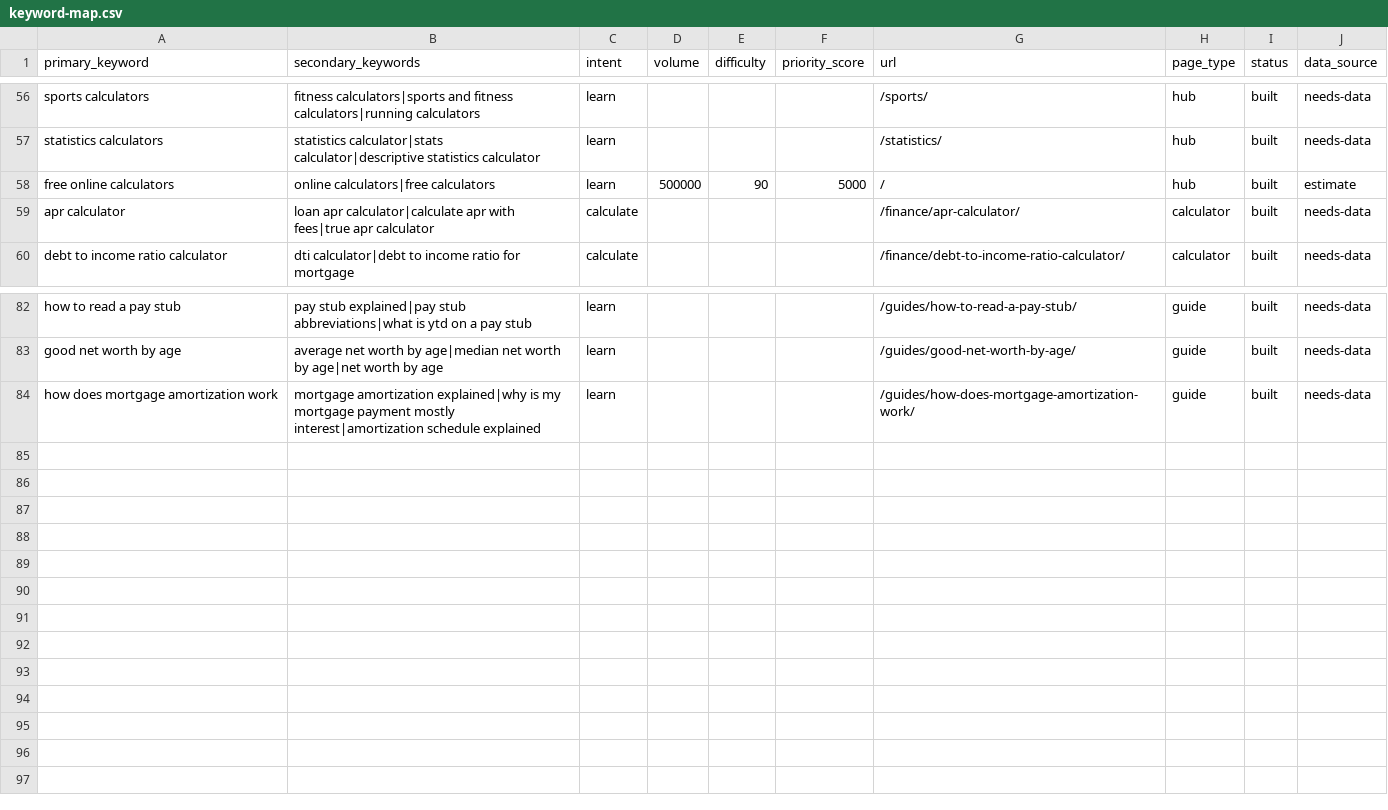
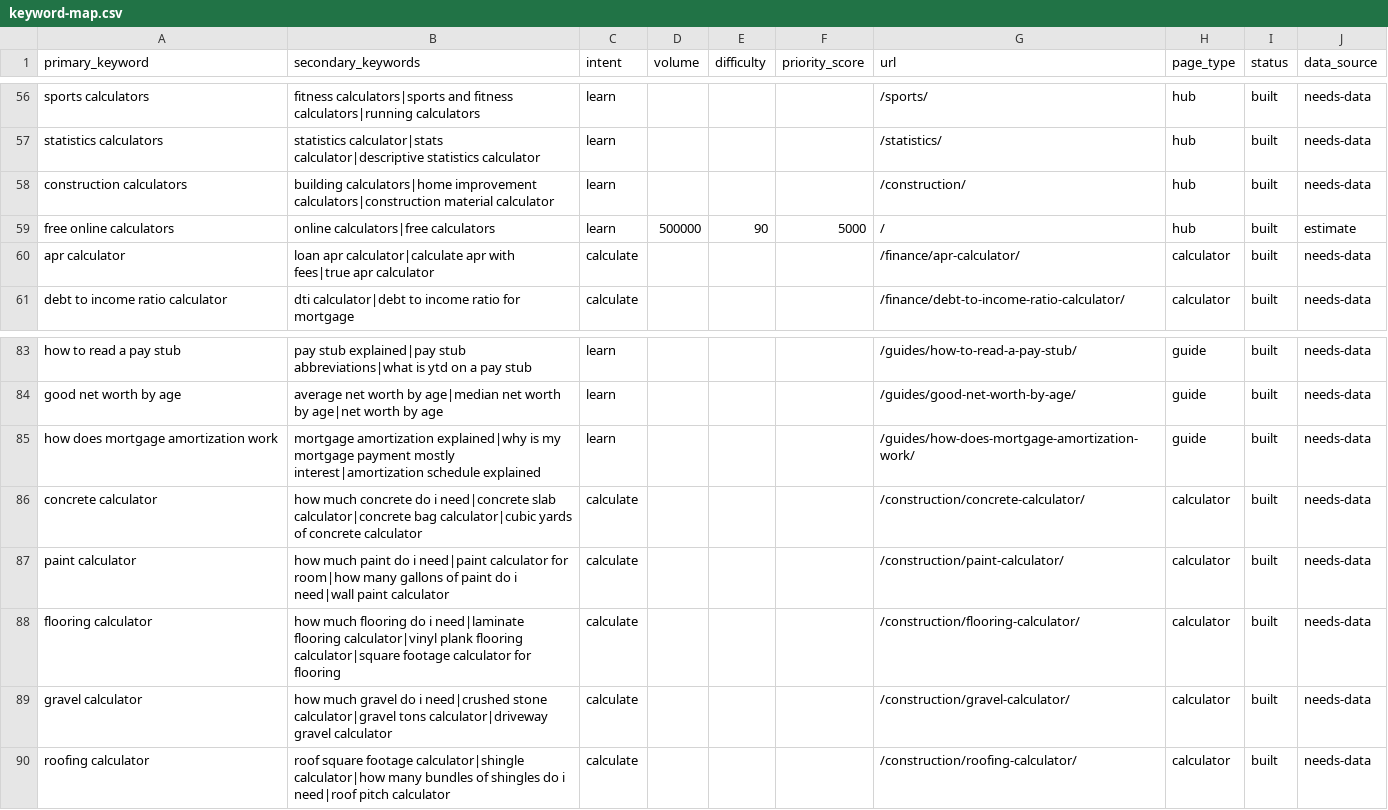
Before and after one commit to aminebmzgh/calcrafty, a CSV file: research/keyword-map.csv, drawn as a sheet; only a part is shown, gaps mark what is left out; the diff names each change by its address in the sheet, - before the commit and + after, or states it on an @@ line.

```diff
--- a/research/keyword-map.csv
+++ b/research/keyword-map.csv
+row 58: construction calculators | building calculators|home improvement calculators|construction material calculator | learn |  |  |  | /construction/ | hub | built | needs-data
+row 86: concrete calculator | how much concrete do i need|concrete slab calculator|concrete bag calculator|cubic yards of concrete calculator | calculate |  |  |  | /construction/concrete-calculator/ | calculator | built | needs-data
+row 87: paint calculator | how much paint do i need|paint calculator for room|how many gallons of paint do i need|wall paint calculator | calculate |  |  |  | /construction/paint-calculator/ | calculator | built | needs-data
+row 88: flooring calculator | how much flooring do i need|laminate flooring calculator|vinyl plank flooring calculator|square footage calculator for flooring | calculate |  |  |  | /construction/flooring-calculator/ | calculator | built | needs-data
+row 89: gravel calculator | how much gravel do i need|crushed stone calculator|gravel tons calculator|driveway gravel calculator | calculate |  |  |  | /construction/gravel-calculator/ | calculator | built | needs-data
+row 90: roofing calculator | roof square footage calculator|shingle calculator|how many bundles of shingles do i need|roof pitch calculator | calculate |  |  |  | /construction/roofing-calculator/ | calculator | built | needs-data
```
Also changed, not shown: 30 other files.
